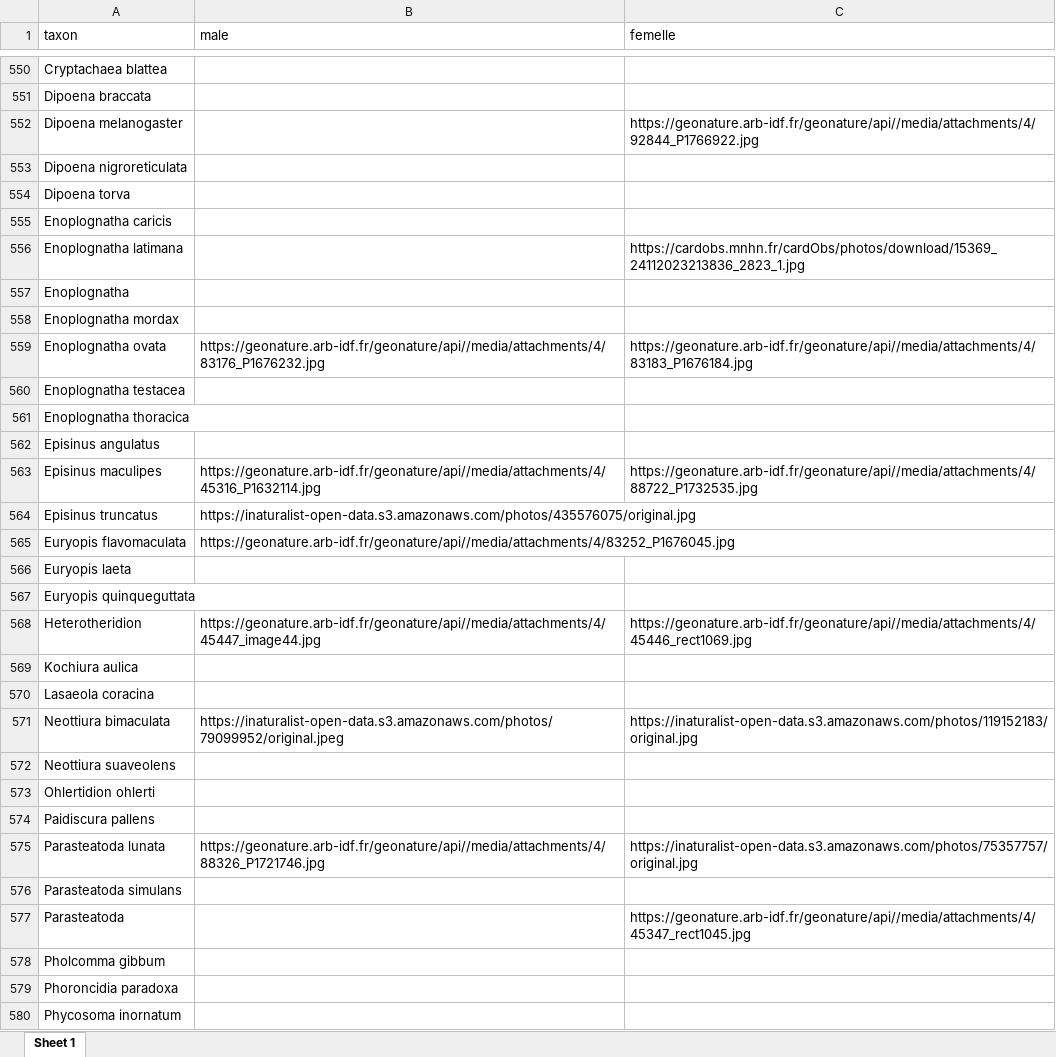
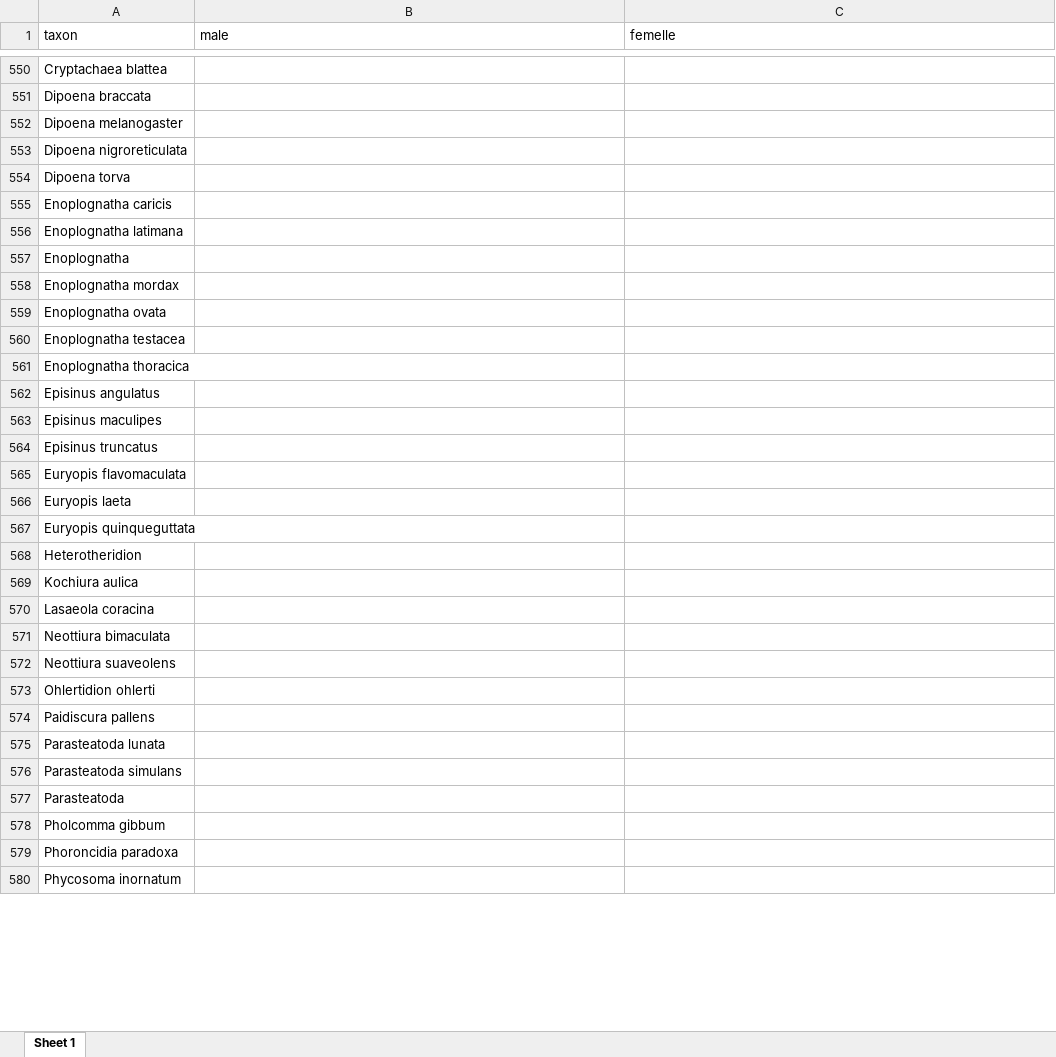
Before and after one commit to CedricMondy/araignees_idf, an Excel workbook: photos.xlsx, sheet Sheet 1, drawn as a sheet; only a part is shown, gaps mark what is left out; values as stored, in another font and other column widths than the file's, no borders; table styles not drawn; the diff covers the shown part only; the diff names each change by its address in the sheet, - before the commit and + after, or states it on an @@ line.

```diff
--- a/photos.xlsx (sheet Sheet 1)
+++ b/photos.xlsx (sheet Sheet 1)
-C552 (femelle): https://geonature.arb-idf.fr/geonature/api//media/attachments/4/92844_P1766922.jpg
+C552 (femelle): (empty)
-C556 (femelle): https://cardobs.mnhn.fr/cardObs/photos/download/15369_24112023213836_2823_1.jpg
+C556 (femelle): (empty)
-B559 (male): https://geonature.arb-idf.fr/geonature/api//media/attachments/4/83176_P1676232.jpg
+B559 (male): (empty)
-C559 (femelle): https://geonature.arb-idf.fr/geonature/api//media/attachments/4/83183_P1676184.jpg
+C559 (femelle): (empty)
-B563 (male): https://geonature.arb-idf.fr/geonature/api//media/attachments/4/45316_P1632114.jpg
+B563 (male): (empty)
-C563 (femelle): https://geonature.arb-idf.fr/geonature/api//media/attachments/4/88722_P1732535.jpg
+C563 (femelle): (empty)
-B564 (male): https://inaturalist-open-data.s3.amazonaws.com/photos/435576075/original.jpg
+B564 (male): (empty)
-B565 (male): https://geonature.arb-idf.fr/geonature/api//media/attachments/4/83252_P1676045.jpg
+B565 (male): (empty)
-B568 (male): https://geonature.arb-idf.fr/geonature/api//media/attachments/4/45447_image44.jpg
+B568 (male): (empty)
-C568 (femelle): https://geonature.arb-idf.fr/geonature/api//media/attachments/4/45446_rect1069.jpg
+C568 (femelle): (empty)
-B571 (male): https://inaturalist-open-data.s3.amazonaws.com/photos/79099952/original.jpeg
+B571 (male): (empty)
-C571 (femelle): https://inaturalist-open-data.s3.amazonaws.com/photos/119152183/original.jpg
+C571 (femelle): (empty)
-B575 (male): https://geonature.arb-idf.fr/geonature/api//media/attachments/4/88326_P1721746.jpg
+B575 (male): (empty)
-C575 (femelle): https://inaturalist-open-data.s3.amazonaws.com/photos/75357757/original.jpg
+C575 (femelle): (empty)
-C577 (femelle): https://geonature.arb-idf.fr/geonature/api//media/attachments/4/45347_rect1045.jpg
+C577 (femelle): (empty)
```
Also changed, not shown: 172 edited cells elsewhere in this sheet, 2 other files.
